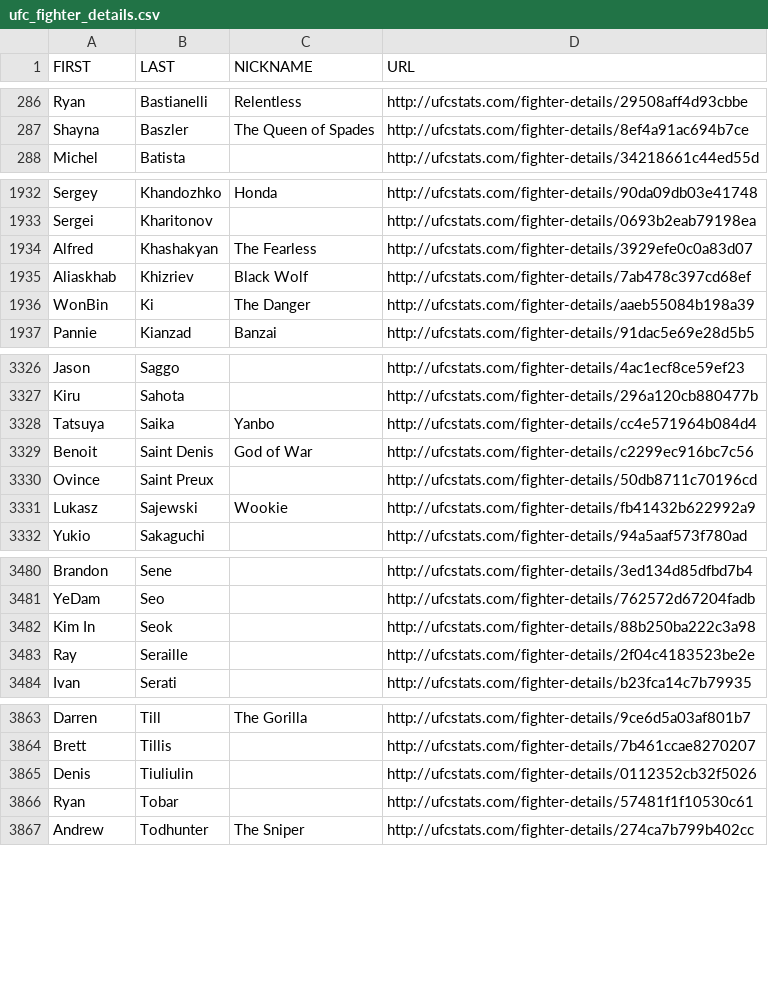
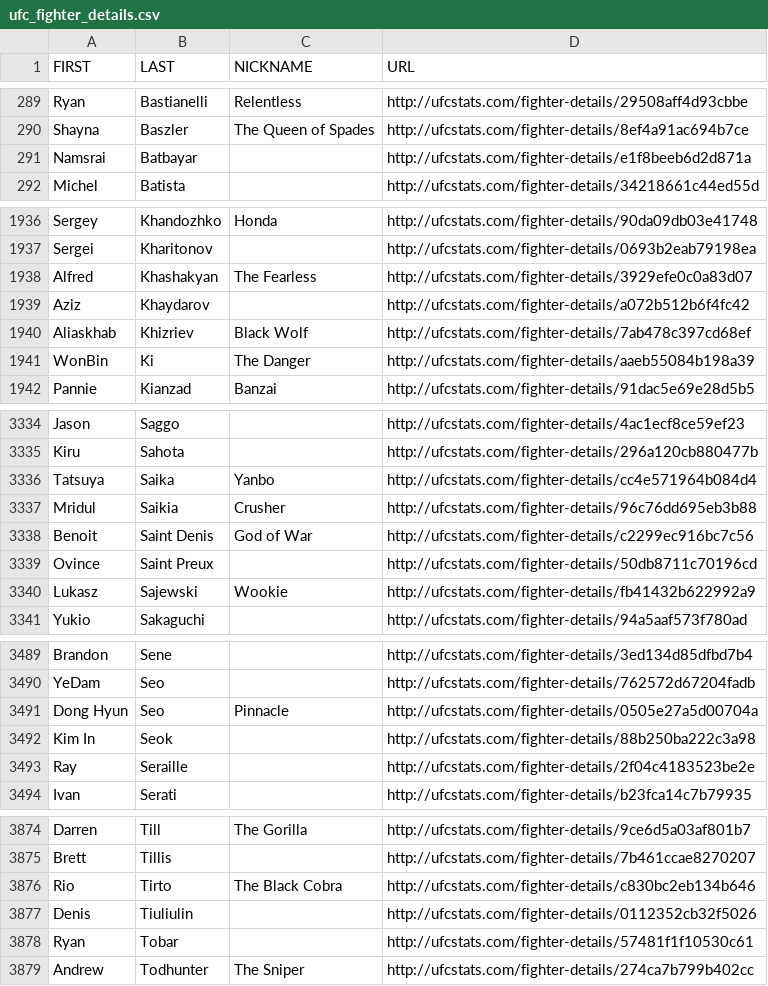
Before and after one commit to Greco1899/scrape_ufc_stats, a CSV file: ufc_fighter_details.csv, drawn as a sheet; only a part is shown, gaps mark what is left out; the diff covers the shown part only; the diff names each change by its address in the sheet, - before the commit and + after, or states it on an @@ line.

```diff
--- a/ufc_fighter_details.csv
+++ b/ufc_fighter_details.csv
+row 291: Namsrai | Batbayar |  | http://ufcstats.com/fighter-details/e1f8beeb6d2d871a
+row 1939: Aziz | Khaydarov |  | http://ufcstats.com/fighter-details/a072b512b6f4fc42
+row 3337: Mridul | Saikia | Crusher | http://ufcstats.com/fighter-details/96c76dd695eb3b88
+row 3491: Dong Hyun | Seo | Pinnacle | http://ufcstats.com/fighter-details/0505e27a5d00704a
+row 3876: Rio | Tirto | The Black Cobra | http://ufcstats.com/fighter-details/c830bc2eb134b646
```
Also changed, not shown: 10 added rows and 3 edited cells elsewhere in this file, ufc_fighter_tott.csv.
